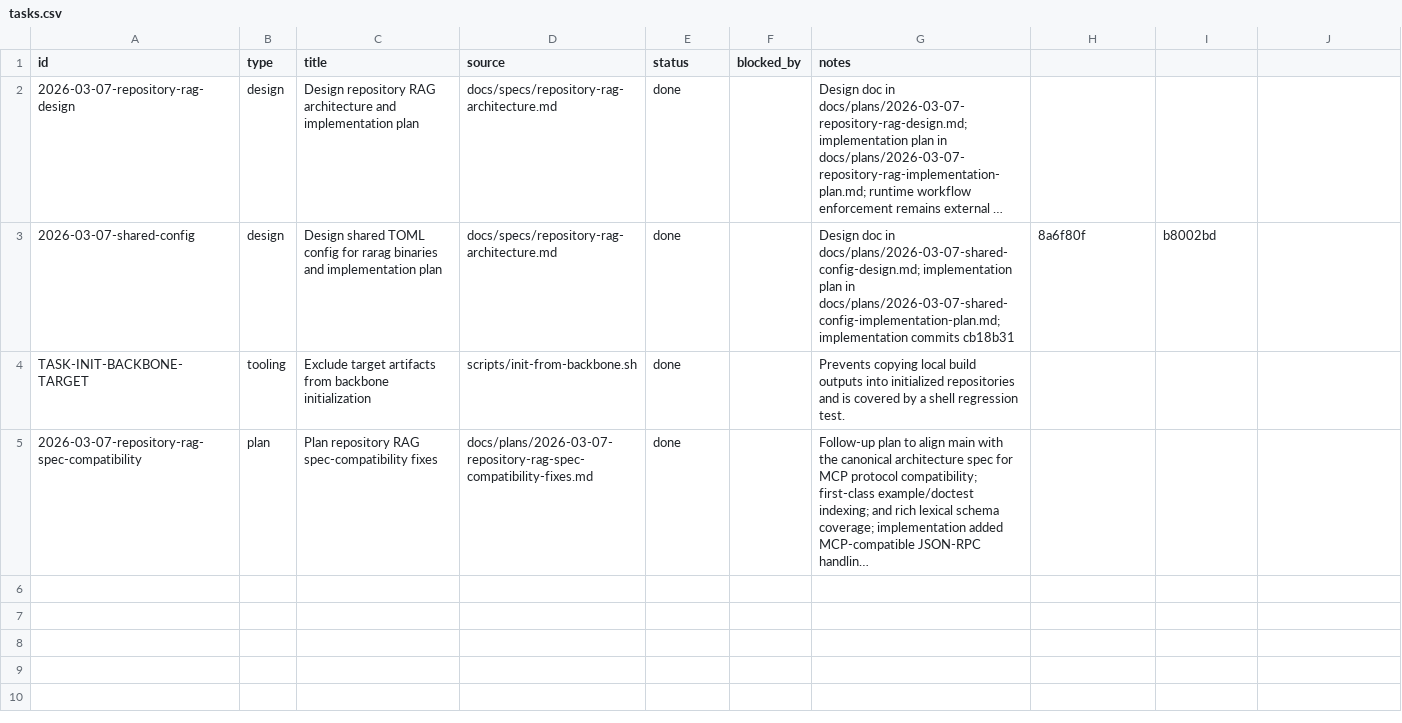
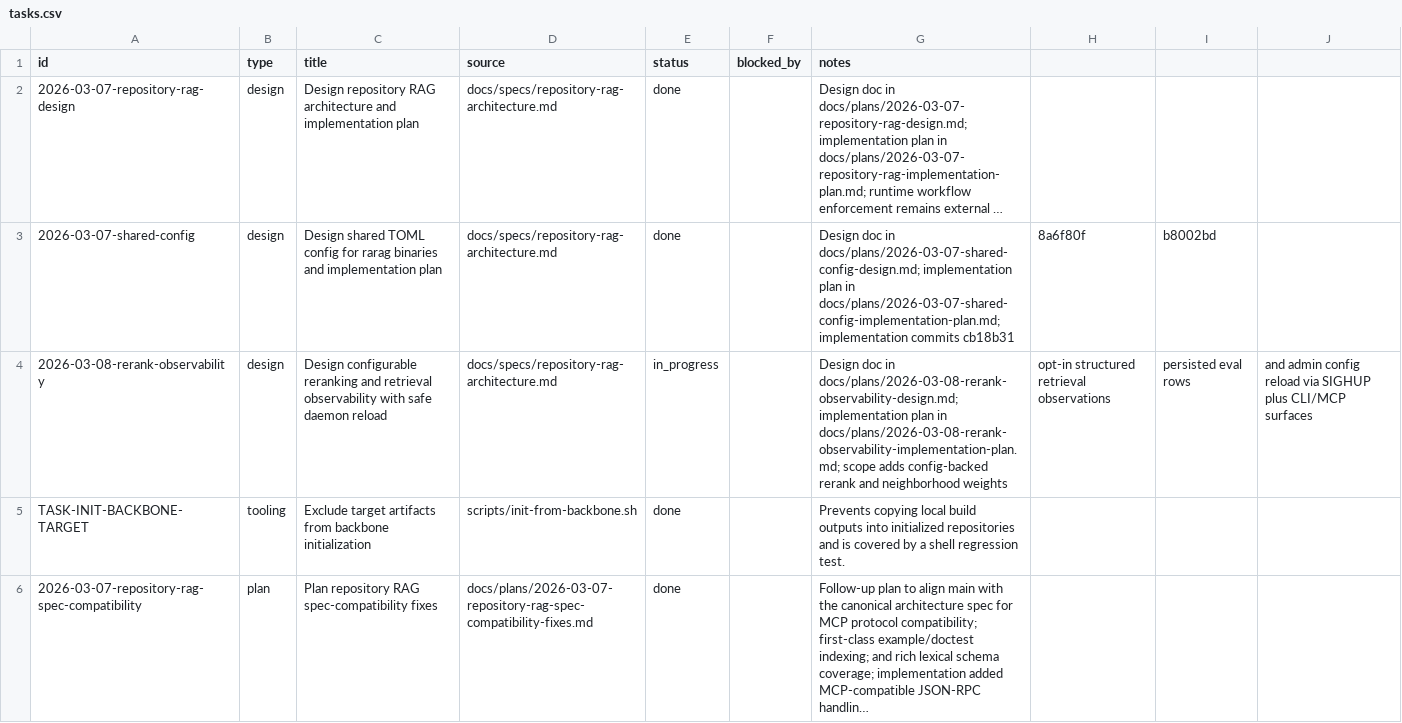
Before and after one commit to dikini/rarag, a CSV file: docs/tasks/tasks.csv, drawn as a sheet; long unchanged cells end in …; the diff names each change by its address in the sheet, - before the commit and + after, or states it on an @@ line.

Commit message:
docs: add rerank observability design and plan

```diff
--- a/docs/tasks/tasks.csv
+++ b/docs/tasks/tasks.csv
+row 4: 2026-03-08-rerank-observability | design | Design configurable reranking and retrieval observability with safe daemon reload | docs/specs/repository-rag-architecture.md | in_progress |  | Design doc in docs/plans/2026-03-08-rerank-observability-design.md; implementation plan in docs/plans/2026-03-08-rerank-observability-implementation-plan.md; scope adds config-backed rerank and neighborhood weights | opt-in structured retrieval observations | persisted eval rows | and admin config reload via SIGHUP plus CLI/MCP surfaces
```
Also changed, not shown: 3 other files.
